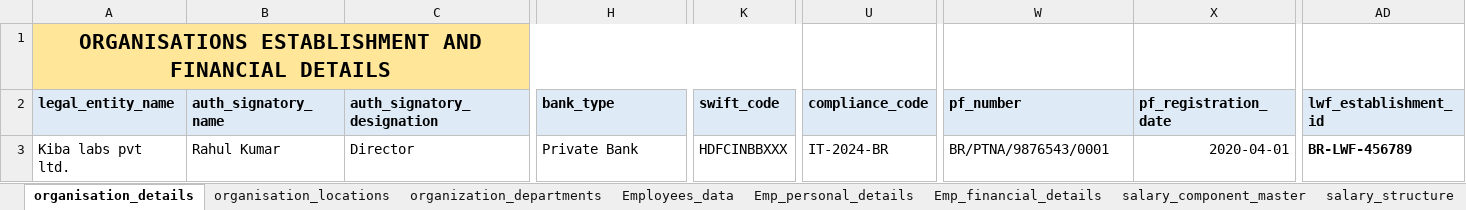
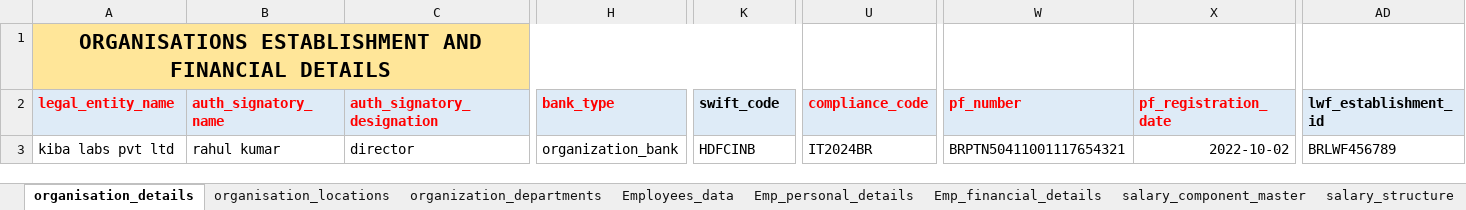
Before and after one commit to beingnabeel/organisation-onboarding, an Excel workbook: kiba_labs_data_sheet_new.xlsx, sheet organisation_details, drawn as a sheet; only a part is shown, gaps mark what is left out; values as stored, in another font and other column widths than the file's, no borders; the diff covers the shown part only; the diff names each change by its address in the sheet, - before the commit and + after, or states it on an @@ line.

```diff
--- a/kiba_labs_data_sheet_new.xlsx (sheet organisation_details)
+++ b/kiba_labs_data_sheet_new.xlsx (sheet organisation_details)
-A2:C2 text colour: black
+A2:C2 text colour: #FF0000
-H2 text colour: black
+H2 text colour: #FF0000
-U2 text colour: black
+U2 text colour: #FF0000
-W2:X2 text colour: black
+W2:X2 text colour: #FF0000
-A3 (legal_entity_name): Kiba labs pvt ltd.
+A3 (legal_entity_name): kiba labs pvt ltd
-B3 (auth_signatory_name): Rahul Kumar
+B3 (auth_signatory_name): rahul kumar
-C3 (auth_signatory_designation): Director
+C3 (auth_signatory_designation): director
-H3 (bank_type): Private Bank
+H3 (bank_type): organization_bank
-K3 (swift_code): HDFCINBBXXX
+K3 (swift_code): HDFCINB
-U3 (compliance_code): IT-2024-BR
+U3 (compliance_code): IT2024BR
-W3 (pf_number): BR/PTNA/9876543/0001
+W3 (pf_number): BRPTN50411001117654321
-X3 (pf_registration_date): 2020-04-01
+X3 (pf_registration_date): 2022-10-02
-AD3 (lwf_establishment_id): BR-LWF-456789
+AD3 (lwf_establishment_id): BRLWF456789
-AD3 bold: on
+AD3 bold: off
```
Also changed, not shown: 6 edited cells and cell formats elsewhere in this sheet, sheet Emp_financial_details, sheet Employees_data, sheet salary_component_master, sheet organisation_locations, sheet holiday_master_details, sheet payroll_cycles, 15 more sheets, 8 other files.
